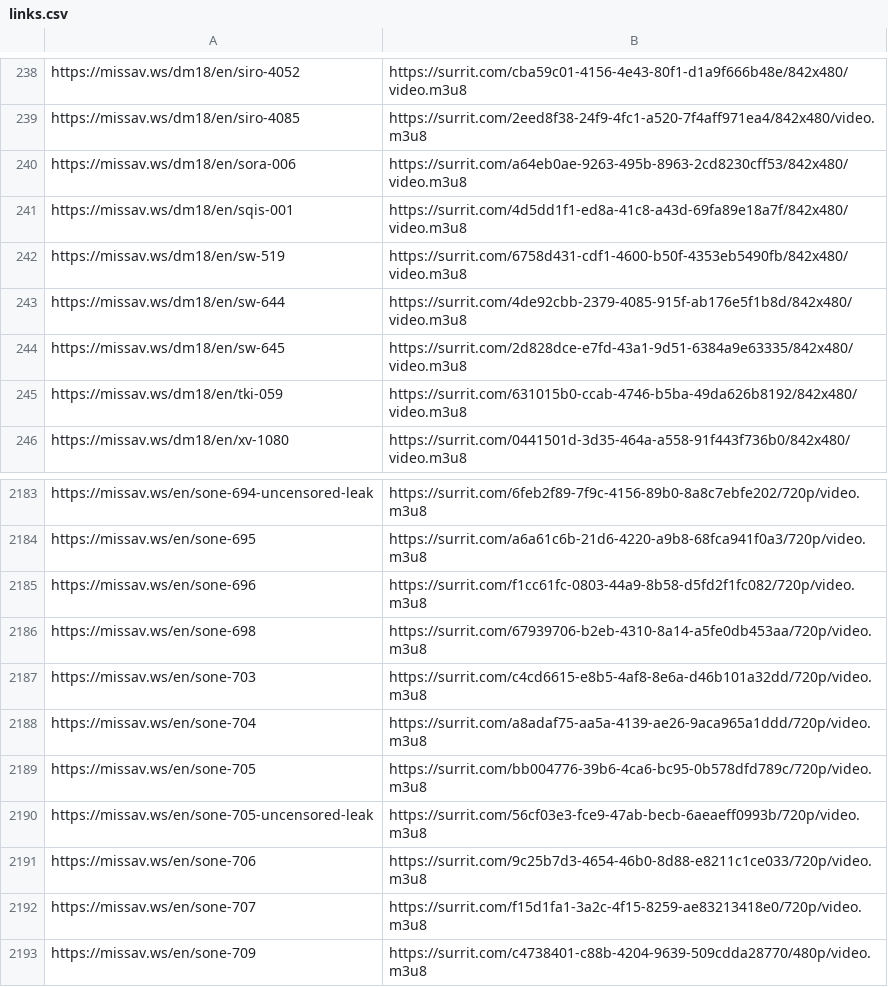
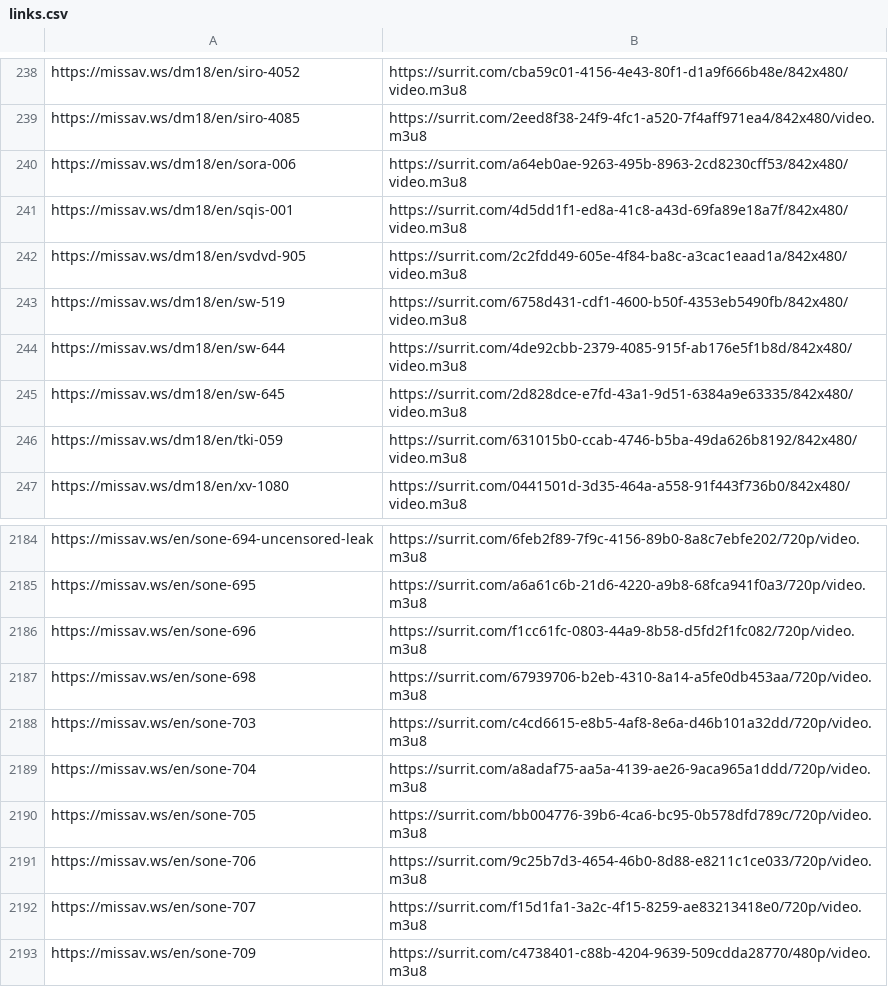
Before and after one commit to Sysmx975/Jav_Links, a CSV file: docs/links.csv, drawn as a sheet; only a part is shown, gaps mark what is left out.

```diff
--- a/docs/links.csv
+++ b/docs/links.csv
@@ -241,2 +241,3 @@ https://missav.ws/dm18/en/sora-006,https://surrit.com/a64eb0ae-9263-495b-8963-2c
 https://missav.ws/dm18/en/sqis-001,https://surrit.com/4d5dd1f1-ed8a-41c8-a43d-69fa89e18a7f/842x480/video.m3u8
+https://missav.ws/dm18/en/svdvd-905,https://surrit.com/2c2fdd49-605e-4f84-ba8c-a3cac1eaad1a/842x480/video.m3u8
 https://missav.ws/dm18/en/sw-519,https://surrit.com/6758d431-cdf1-4600-b50f-4353eb5490fb/842x480/video.m3u8
@@ -2189,3 +2190,2 @@ https://missav.ws/en/sone-704,https://surrit.com/a8adaf75-aa5a-4139-ae26-9aca965
 https://missav.ws/en/sone-705,https://surrit.com/bb004776-39b6-4ca6-bc95-0b578dfd789c/720p/video.m3u8
-https://missav.ws/en/sone-705-uncensored-leak,https://surrit.com/56cf03e3-fce9-47ab-becb-6aeaeff0993b/720p/video.m3u8
 https://missav.ws/en/sone-706,https://surrit.com/9c25b7d3-4654-46b0-8d88-e8211c1ce033/720p/video.m3u8
```
Also changed, not shown: 1 other file.
